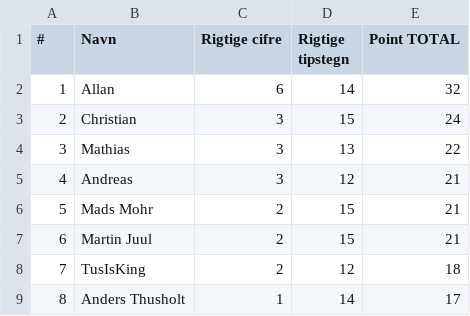
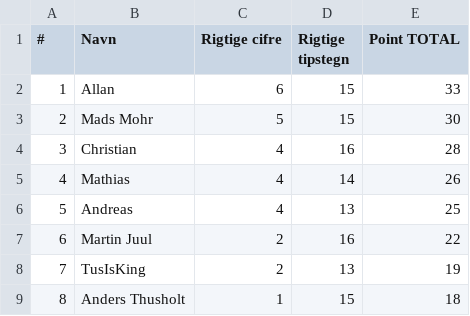
Before and after one commit to hrmohr/groupstage, a CSV file: docs/resources/vm2026/vm2026-stillingen.csv, drawn as a sheet.

```diff
--- a/docs/resources/vm2026/vm2026-stillingen.csv
+++ b/docs/resources/vm2026/vm2026-stillingen.csv
@@ -1,9 +1,9 @@
 #,Navn,Rigtige cifre,Rigtige tipstegn,Point TOTAL
-1,Allan,6,14,32
-2,Christian,3,15,24
-3,Mathias,3,13,22
-4,Andreas,3,12,21
-5,Mads Mohr,2,15,21
-6,Martin Juul,2,15,21
-7,TusIsKing,2,12,18
-8,Anders Thusholt,1,14,17
+1,Allan,6,15,33
+2,Mads Mohr,5,15,30
+3,Christian,4,16,28
+4,Mathias,4,14,26
+5,Andreas,4,13,25
+6,Martin Juul,2,16,22
+7,TusIsKing,2,13,19
+8,Anders Thusholt,1,15,18
```
Also changed, not shown: 2 other files.
